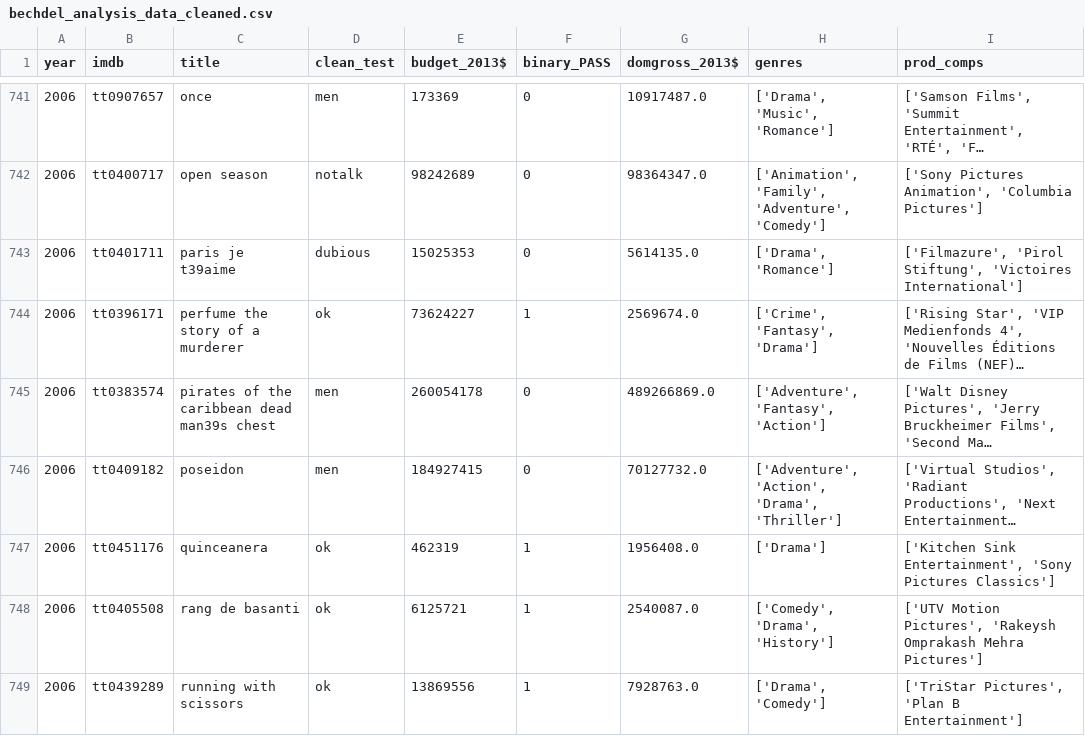
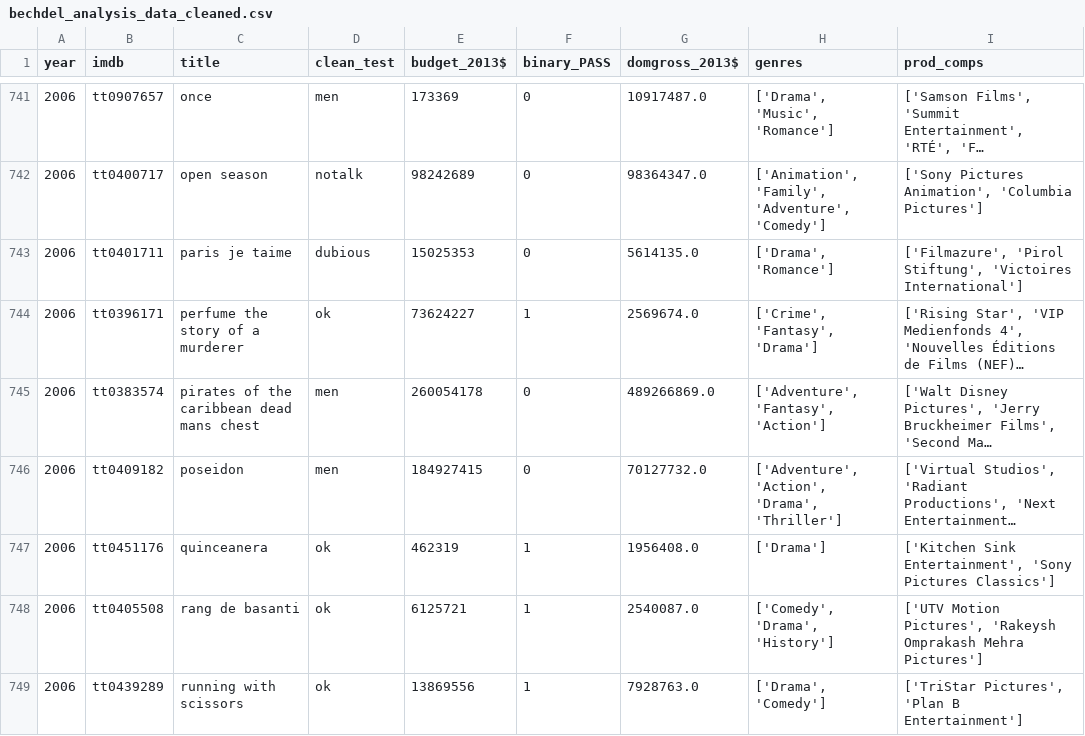
Before and after one commit to haileydennis/bechdel-analysis, a CSV file: bechdel_analysis_data_cleaned.csv, drawn as a sheet; only a part is shown, gaps mark what is left out; long unchanged cells end in …; the diff covers the shown part only; the diff names each change by its address in the sheet, - before the commit and + after, or states it on an @@ line.

```diff
--- a/bechdel_analysis_data_cleaned.csv
+++ b/bechdel_analysis_data_cleaned.csv
-C743 (title): paris je t39aime
+C743 (title): paris je taime
-C745 (title): pirates of the caribbean dead man39s chest
+C745 (title): pirates of the caribbean dead mans chest
```
Also changed, not shown: 96 edited cells elsewhere in this file, bechdel_analysis_data_cleaned_with_genres.csv, 5 other files.
